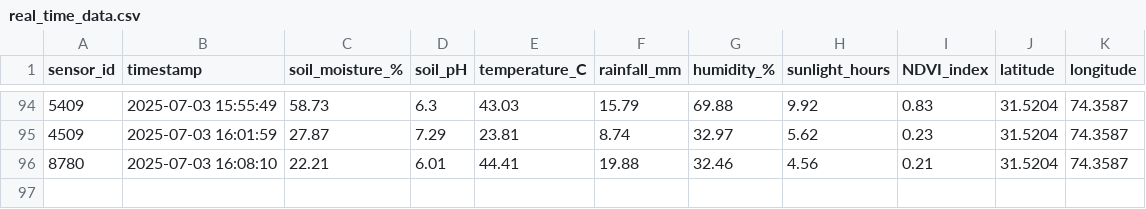
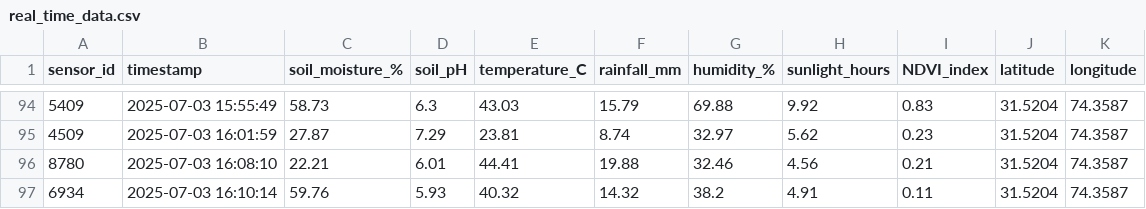
Before and after one commit to Ahmad-Anwar58/EXP1, a CSV file: real_time_data.csv, drawn as a sheet; only a part is shown, gaps mark what is left out; the diff names each change by its address in the sheet, - before the commit and + after, or states it on an @@ line.

Commit message:
🔄 Update real_time_data.csv with new sensor values

```diff
--- a/real_time_data.csv
+++ b/real_time_data.csv
+row 97: 6934 | 2025-07-03 16:10:14 | 59.76 | 5.93 | 40.32 | 14.32 | 38.2 | 4.91 | 0.11 | 31.5204 | 74.3587
```
